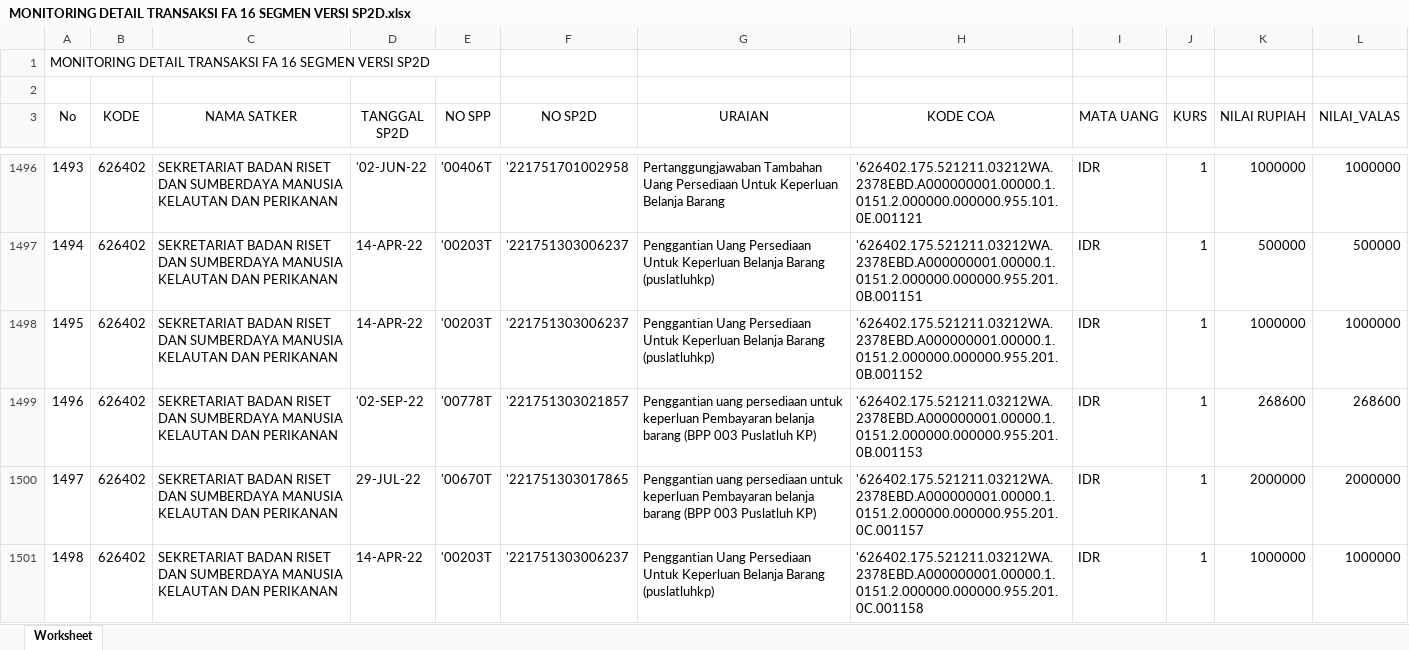
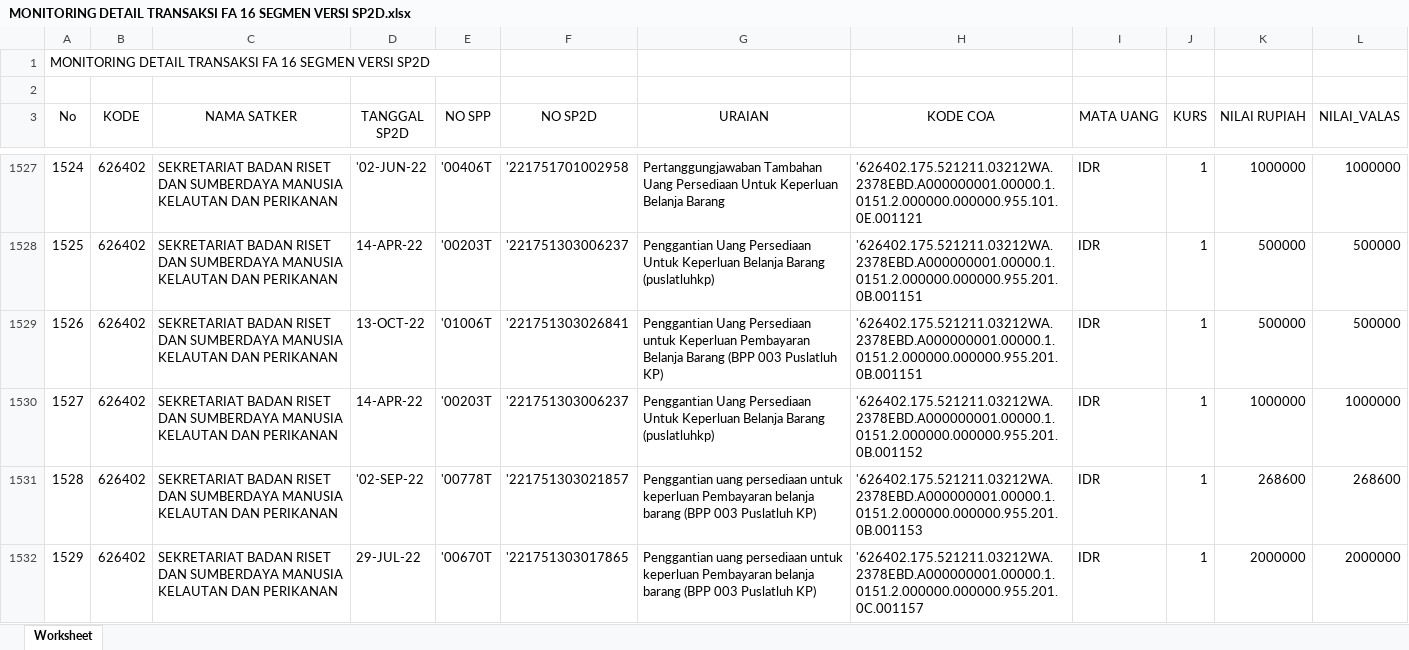
Before and after one commit to arifxl42/TA.2022, an Excel workbook: DATABASE/MONITORING DETAIL TRANSAKSI FA 16 SEGMEN VERSI SP2D.xlsx, sheet Worksheet, drawn as a sheet; only a part is shown, gaps mark what is left out; the shorter side is filled out with more unchanged rows; values as stored, in another font and other column widths than the file's, no borders; the diff covers the shown part only; the diff names each change by its address in the sheet, - before the commit and + after, or states it on an @@ line.

```diff
--- a/DATABASE/MONITORING DETAIL TRANSAKSI FA 16 SEGMEN VERSI SP2D.xlsx (sheet Worksheet)
+++ b/DATABASE/MONITORING DETAIL TRANSAKSI FA 16 SEGMEN VERSI SP2D.xlsx (sheet Worksheet)
@@ column A (No) renumbered from row 299 down @@
+row 1529: 1526 | 626402 | SEKRETARIAT BADAN RISET DAN SUMBERDAYA MANUSIA KELAUTAN DAN PERIKANAN | 13-OCT-22 | '01006T | '221751303026841 | Penggantian Uang Persediaan untuk Keperluan Pembayaran Belanja Barang (BPP 003 Puslatluh KP) | '626402.175.521211.03212WA.2378EBD.A000000001.00000.1.0151.2.000000.000000.955.201.0B.001151 | IDR | 1 | 500000 | 500000
```
Also changed, not shown: 66 added rows elsewhere in this sheet, 1 other file.
